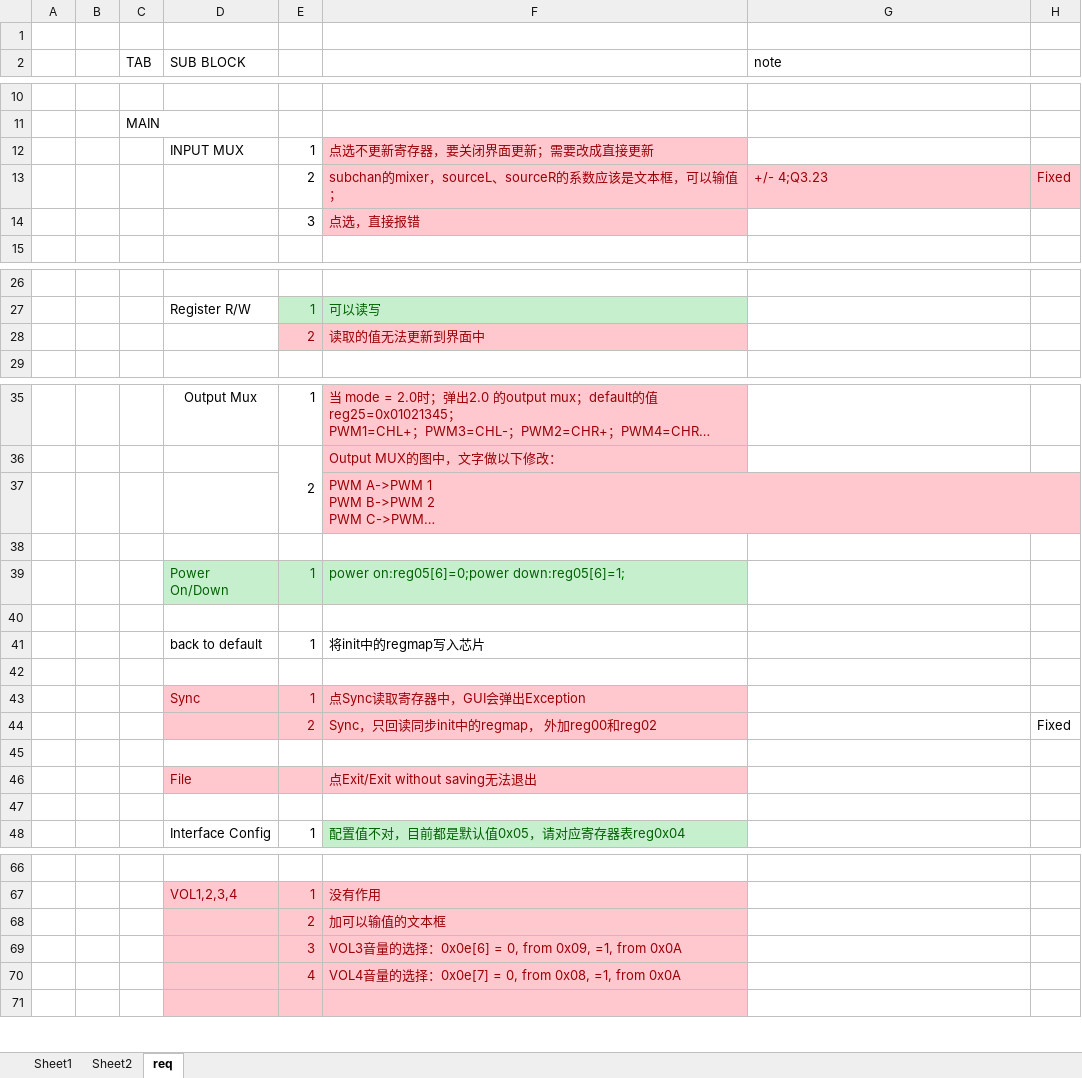
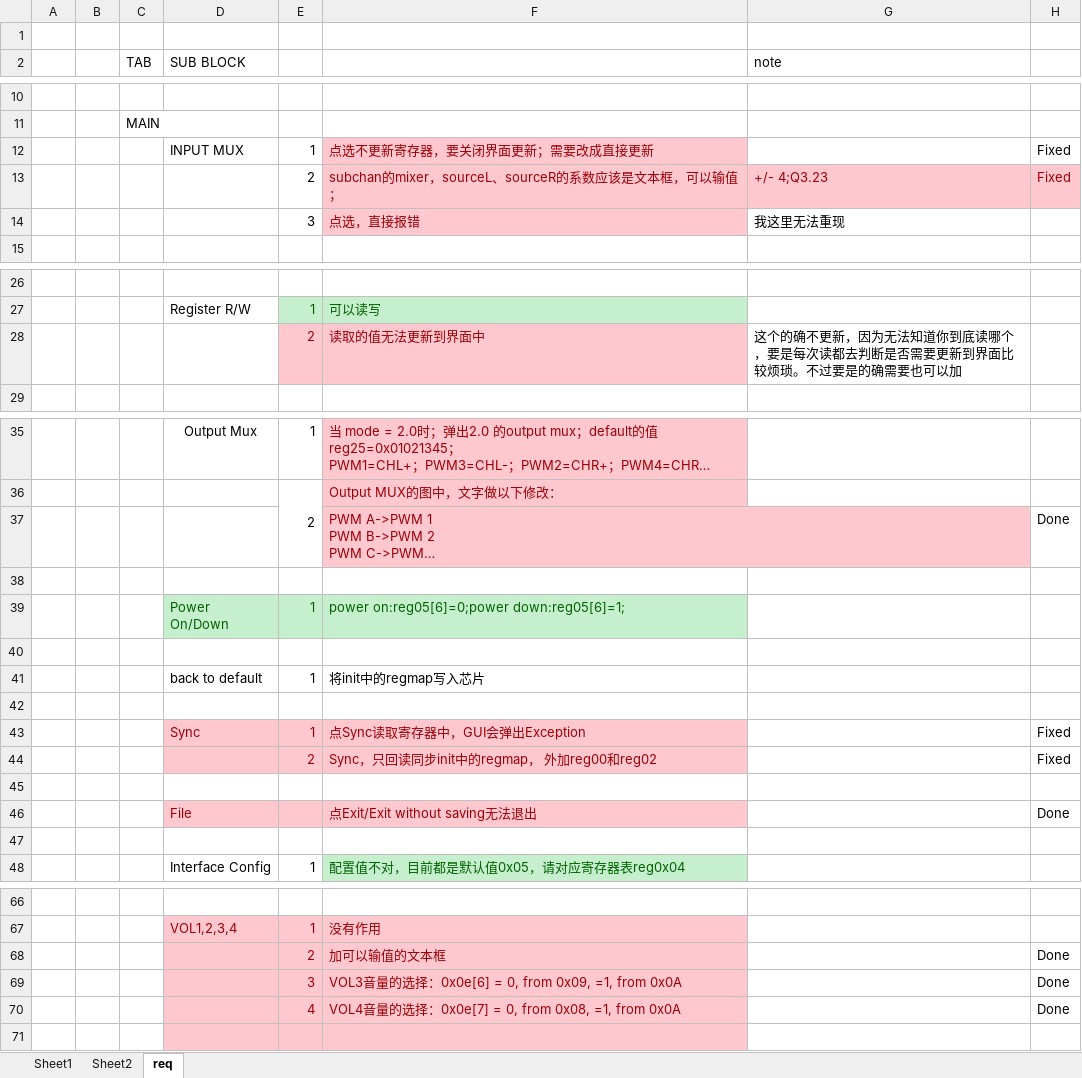
Before and after one commit to DHMJ/SGM4711_Eva, an Excel workbook: Documentation/Feedback & ToDoList/4711_GUI_FB_0.7.xlsx, sheet req, drawn as a sheet; only a part is shown, gaps mark what is left out; long unchanged cells end in …; values as stored, in another font and other column widths than the file's, no borders; the diff covers the shown part only; the diff names each change by its address in the sheet, - before the commit and + after, or states it on an @@ line.

```diff
--- a/Documentation/Feedback & ToDoList/4711_GUI_FB_0.7.xlsx (sheet req)
+++ b/Documentation/Feedback & ToDoList/4711_GUI_FB_0.7.xlsx (sheet req)
-H12: (empty)
+H12: Fixed
-G14 (note): (empty)
+G14 (note): 我这里无法重现
-G28 (note): (empty)
+G28 (note): 这个的确不更新，因为无法知道你到底读哪个，要是每次读都去判断是否需要更新到界面比较烦琐。不过要是的确需要也可以加
-H37: (empty)
+H37: Done
-H43: (empty)
+H43: Fixed
-H46: (empty)
+H46: Done
-H68:H70: (empty)
+H68:H70: Done
```
Also changed, not shown: 1 edited cell elsewhere in this sheet, 43 other files.
